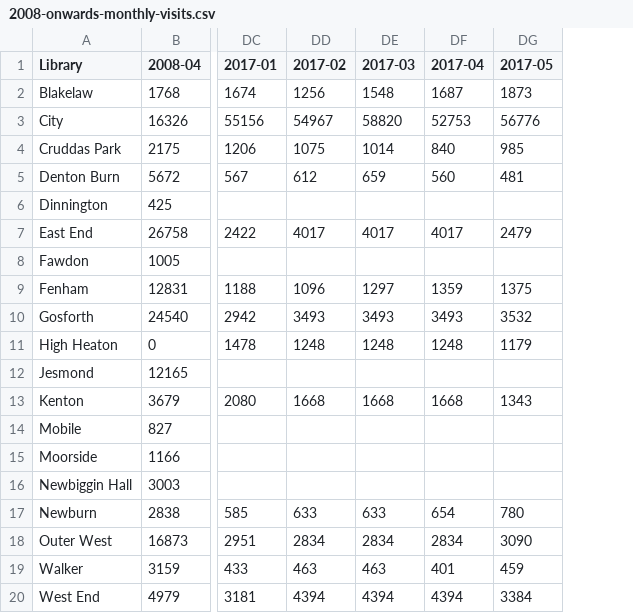
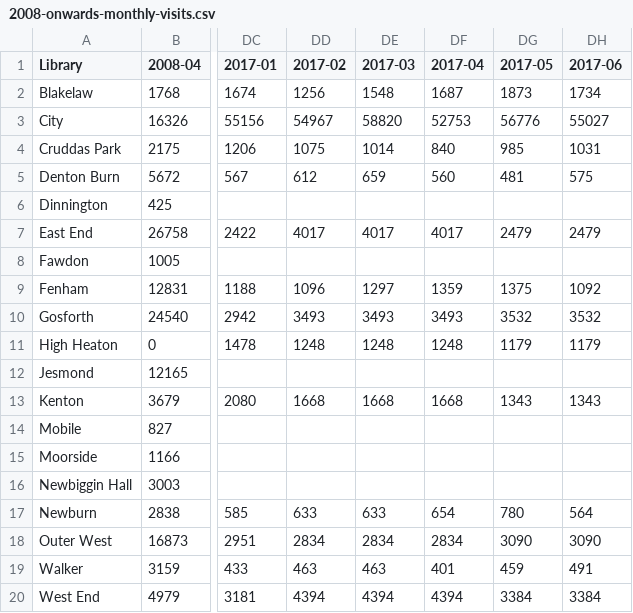
Before and after one commit to ToonLibraries/library-open-data, a CSV file: visitor-figures/2008-onwards-monthly-visits.csv, drawn as a sheet; only a part is shown, gaps mark what is left out; the diff names each change by its address in the sheet, - before the commit and + after, or states it on an @@ line.

Commit message:
Updated with June 2017 figures

```diff
--- a/visitor-figures/2008-onwards-monthly-visits.csv
+++ b/visitor-figures/2008-onwards-monthly-visits.csv
+column DH (2017-06), rows 2-20: 1734 | 55027 | 1031 | 575 |  | 2479 |  | 1092 | 3532 | 1179 |  | 1343 |  |  |  | 564 | 3090 | 491 | 3384
```
